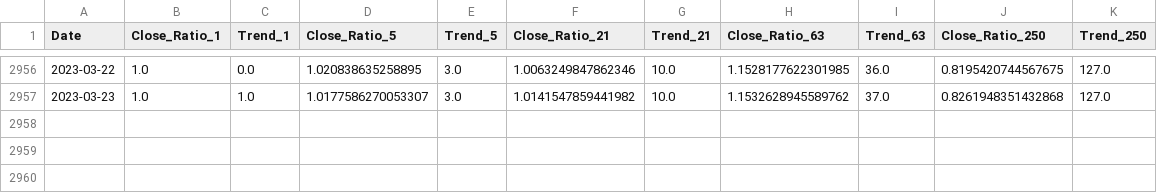
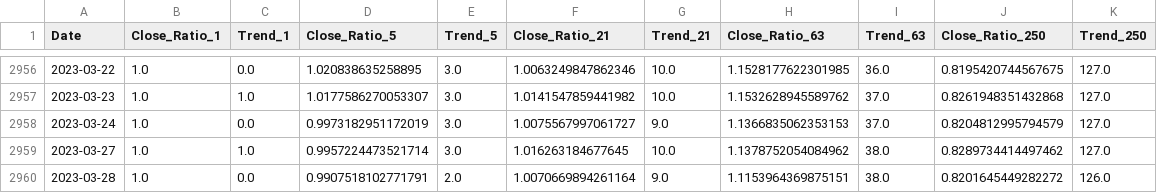
Before and after one commit to J3r3myPerera/Stock-Prediction-with-time-Frame, a CSV file: Tesla dataset for 1day.csv, drawn as a sheet; only a part is shown, gaps mark what is left out; the diff names each change by its address in the sheet, - before the commit and + after, or states it on an @@ line.

Commit message:
New models and datasets

```diff
--- a/Tesla dataset for 1day.csv
+++ b/Tesla dataset for 1day.csv
+row 2958: 2023-03-24 | 1.0 | 0.0 | 0.9973182951172019 | 3.0 | 1.0075567997061727 | 9.0 | 1.1366835062353153 | 37.0 | 0.8204812995794579 | 127.0
+row 2959: 2023-03-27 | 1.0 | 1.0 | 0.9957224473521714 | 3.0 | 1.016263184677645 | 10.0 | 1.1378752054084962 | 38.0 | 0.8289734414497462 | 127.0
+row 2960: 2023-03-28 | 1.0 | 0.0 | 0.9907518102771791 | 2.0 | 1.0070669894261164 | 9.0 | 1.1153964369875151 | 38.0 | 0.8201645449282272 | 126.0
```
Also changed, not shown: Gm dataset for 1day.csv, Google dataframe for 1day.csv, 6 other files.
